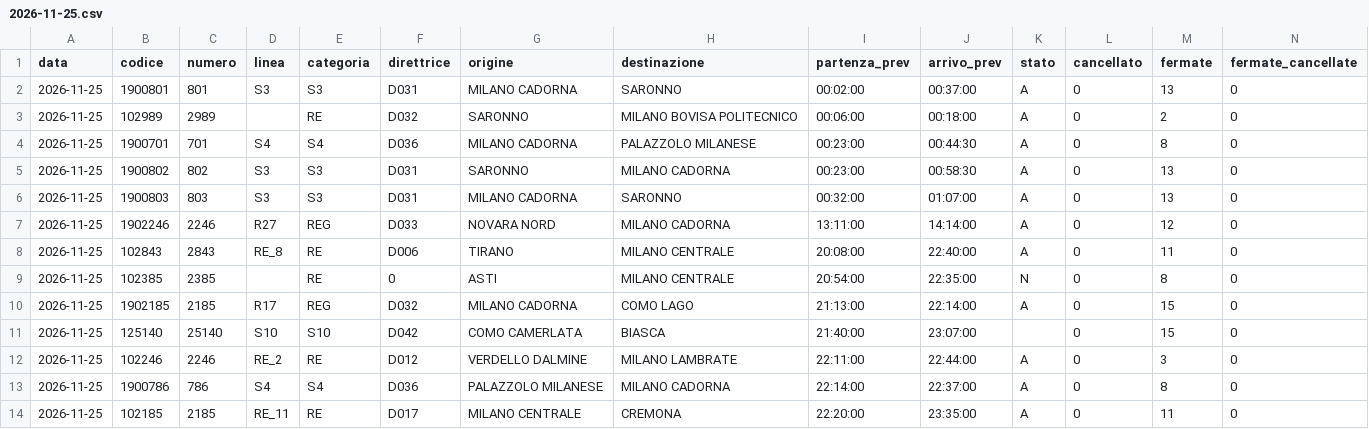
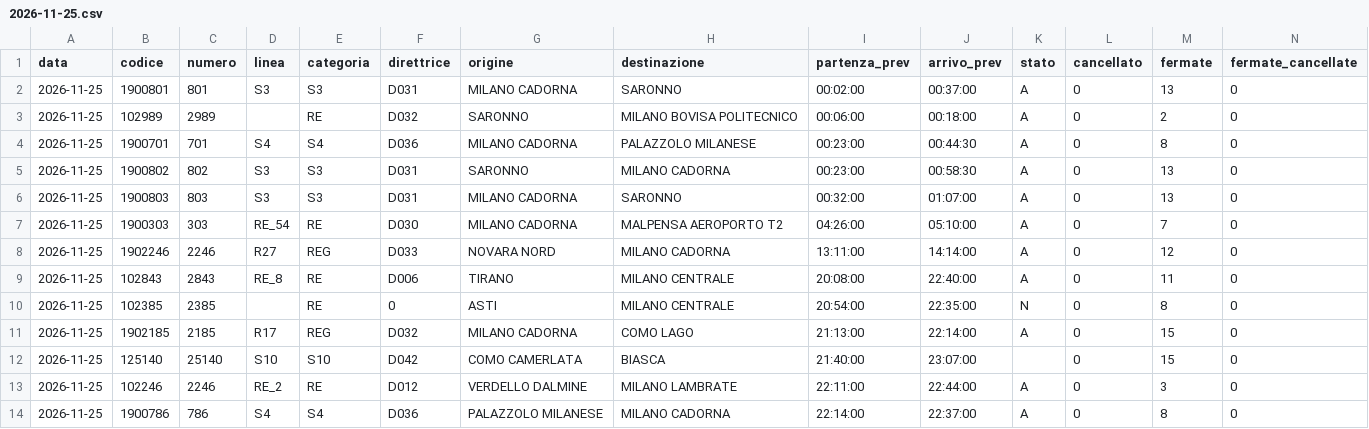
Before and after one commit to Easyinve/trenord-ritardi, a CSV file: archivio/2026-11-25.csv, drawn as a sheet; only a part is shown; the shorter side is filled out with more unchanged rows; rows hold the shown columns only; the diff names each change by its address in the sheet, - before the commit and + after, or states it on an @@ line.

```diff
--- a/archivio/2026-11-25.csv
+++ b/archivio/2026-11-25.csv
+row 7: 2026-11-25 | 1900303 | 303 | RE_54 | RE | D030 | MILANO CADORNA | MALPENSA AEROPORTO T2 | 04:26:00 | 05:10:00 | A | 0 | 7 | 0
```
Also changed, not shown: archivio/mensile.csv, archivio/riepilogo.csv.
